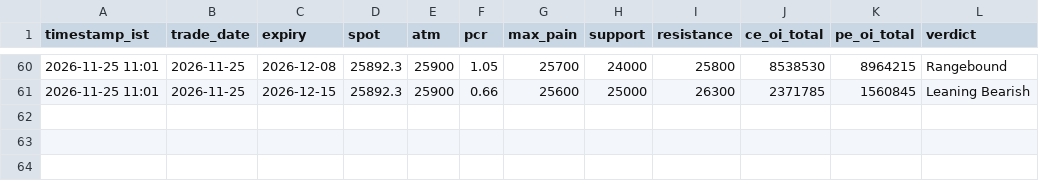
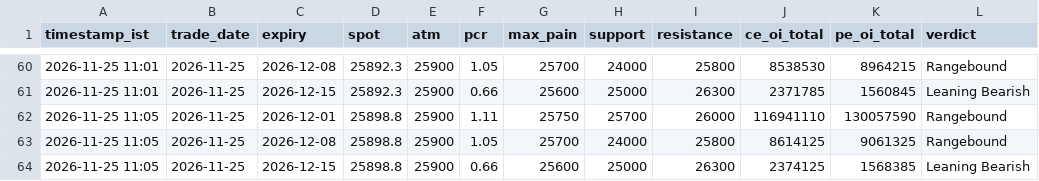
Before and after one commit to ddtambe/Nifty50_Options, a CSV file: data/2026-11-25/summary.csv, drawn as a sheet; only a part is shown, gaps mark what is left out.

```diff
--- a/data/2026-11-25/summary.csv
+++ b/data/2026-11-25/summary.csv
@@ -61 +61,4 @@ timestamp_ist,trade_date,expiry,spot,atm,pcr,max_pain,support,resistance,ce_oi_t
 2026-11-25 11:01,2026-11-25,2026-12-15,25892.3,25900,0.66,25600,25000,26300,2371785,1560845,Leaning Bearish
+2026-11-25 11:05,2026-11-25,2026-12-01,25898.8,25900,1.11,25750,25700,26000,116941110,130057590,Rangebound
+2026-11-25 11:05,2026-11-25,2026-12-08,25898.8,25900,1.05,25700,24000,25800,8614125,9061325,Rangebound
+2026-11-25 11:05,2026-11-25,2026-12-15,25898.8,25900,0.66,25600,25000,26300,2374125,1568385,Leaning Bearish
```
Also changed, not shown: data/2026-11-25/2026-12-01_raw.csv, data/2026-11-25/2026-12-08_buildup.csv, 7 other files.
